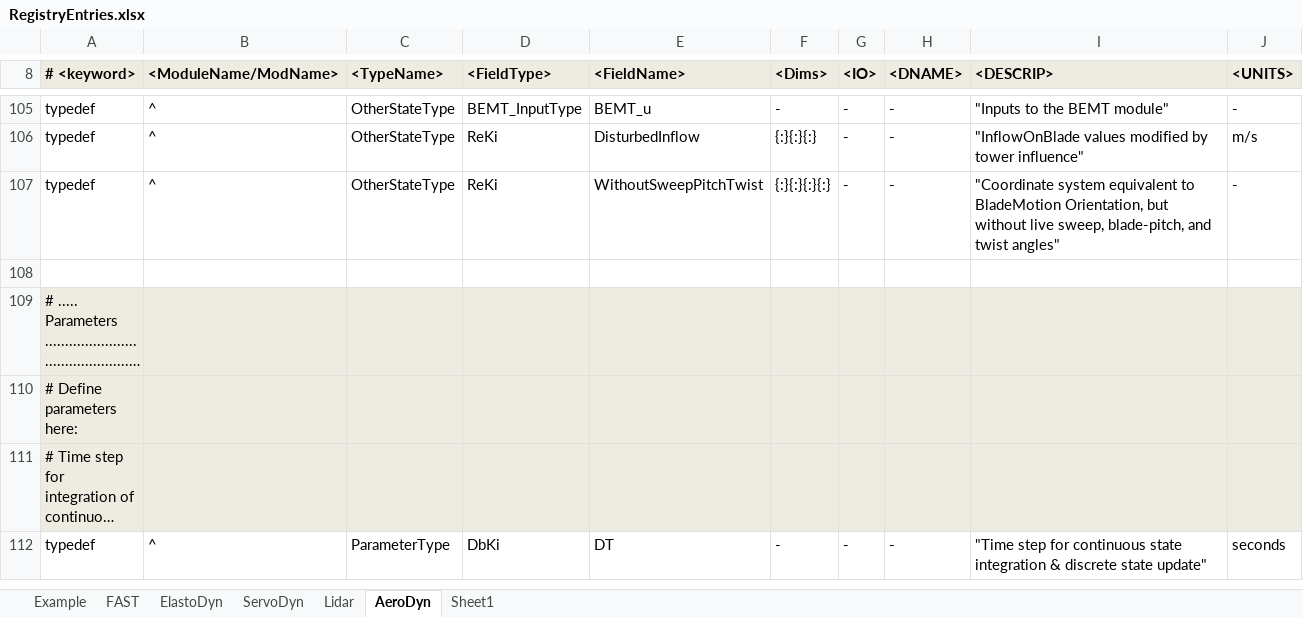
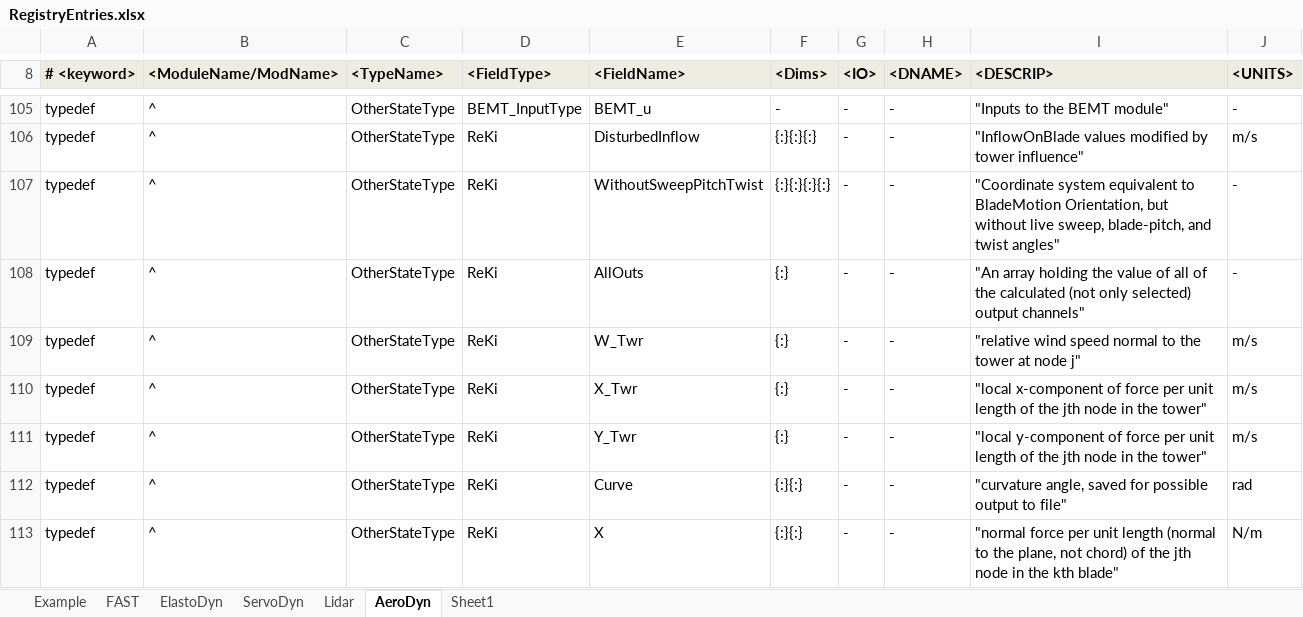
Before and after one commit to old-NWTC/FAST, an Excel workbook: Source/RegistryEntries.xlsx, sheet AeroDyn, drawn as a sheet; only a part is shown, gaps mark what is left out; the shorter side is filled out with more unchanged rows; long unchanged cells end in …; values as stored, in another font and other column widths than the file's, no borders; conditional formats not drawn; the diff covers the shown part only; the diff names each change by its address in the sheet, - before the commit and + after, or states it on an @@ line.

```diff
--- a/Source/RegistryEntries.xlsx (sheet AeroDyn)
+++ b/Source/RegistryEntries.xlsx (sheet AeroDyn)
+row 108: typedef | ^ | OtherStateType | ReKi | AllOuts | {:} | - | - | "An array holding the value of all of the calculated (not only selected) output channels" | -
+row 109: typedef | ^ | OtherStateType | ReKi | W_Twr | {:} | - | - | "relative wind speed normal to the tower at node j" | m/s
+row 110: typedef | ^ | OtherStateType | ReKi | X_Twr | {:} | - | - | "local x-component of force per unit length of the jth node in the tower" | m/s
+row 111: typedef | ^ | OtherStateType | ReKi | Y_Twr | {:} | - | - | "local y-component of force per unit length of the jth node in the tower" | m/s
+row 112: typedef | ^ | OtherStateType | ReKi | Curve | {:}{:} | - | - | "curvature angle, saved for possible output to file" | rad
+row 113: typedef | ^ | OtherStateType | ReKi | X | {:}{:} | - | - | "normal force per unit length (normal to the plane, not chord) of the jth node in the kth blade" | N/m
```
Also changed, not shown: 10 added rows and 3 removed rows elsewhere in this sheet, CertTest/FASTCertTestCases.xlsx, OutListParameters.xlsx, 26 other files.
